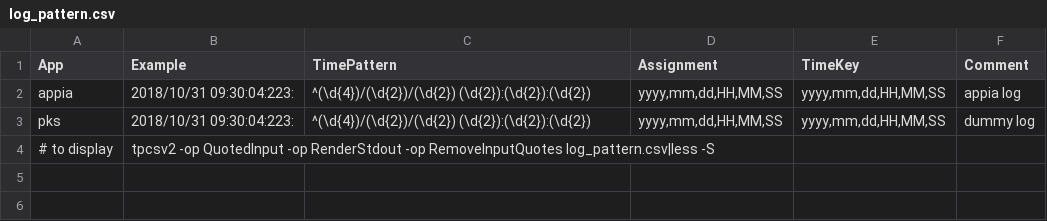
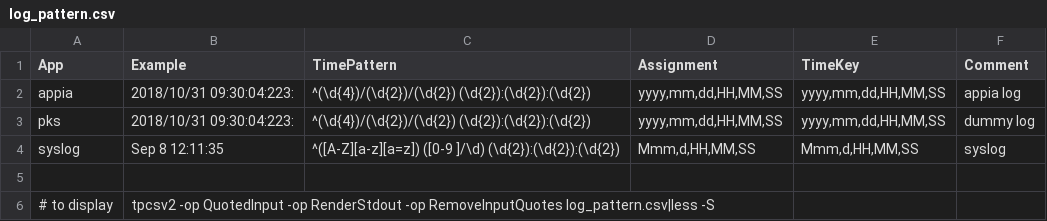
Before and after one commit to oldpride/tpsup, a CSV file: scripts/log_pattern.csv, drawn as a sheet; the diff names each change by its address in the sheet, - before the commit and + after, or states it on an @@ line.

```diff
--- a/scripts/log_pattern.csv
+++ b/scripts/log_pattern.csv
+row 4: syslog | Sep 8 12:11:35 | ^([A-Z][a-z][a=z]) ([0-9 ]/\d) (\d{2}):(\d{2}):(\d{2}) | Mmm,d,HH,MM,SS | Mmm,d,HH,MM,SS | syslog
+row 5: (empty)
```
Also changed, not shown: 2 other files.
